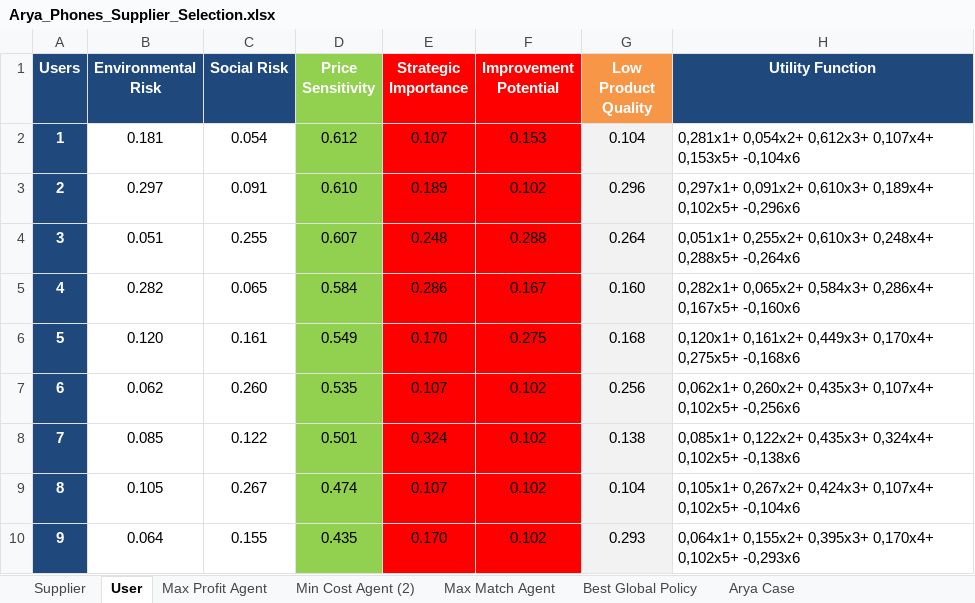
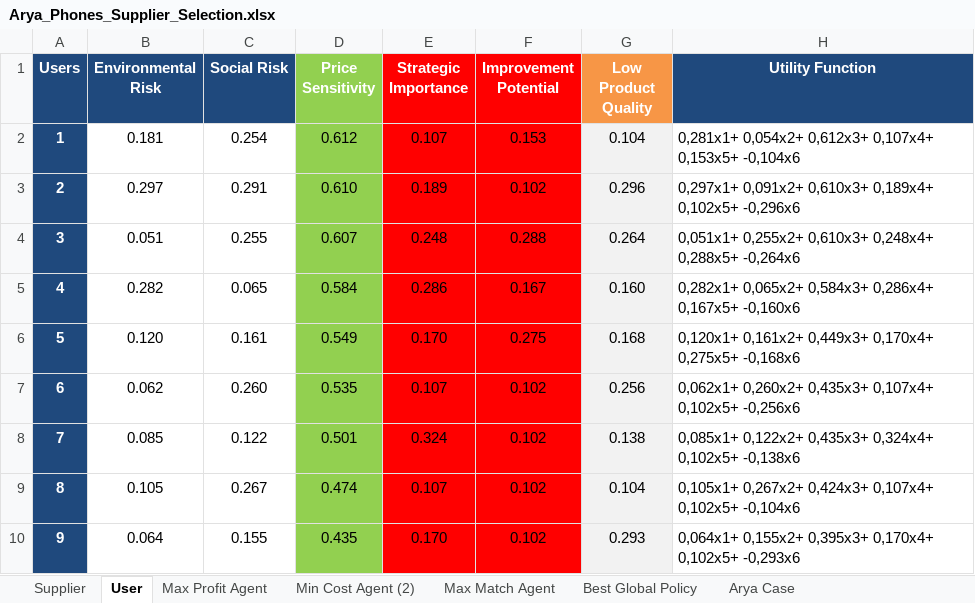
Before and after one commit to aydinarda/AryaPhoneSupp, an Excel workbook: Arya_Phones_Supplier_Selection.xlsx, sheet User, drawn as a sheet; only a part is shown; values as stored, in another font and other column widths than the file's, no borders; the diff names each change by its address in the sheet, - before the commit and + after, or states it on an @@ line.

Commit message:
Buyer utility added. comparative simulations added

```diff
--- a/Arya_Phones_Supplier_Selection.xlsx (sheet User)
+++ b/Arya_Phones_Supplier_Selection.xlsx (sheet User)
-C2 (Social Risk): 0.054
+C2 (Social Risk): 0.254
-C3 (Social Risk): 0.091
+C3 (Social Risk): 0.291
```
Also changed, not shown: 9 other files.
